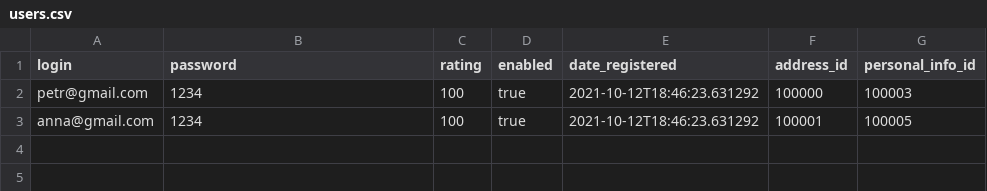
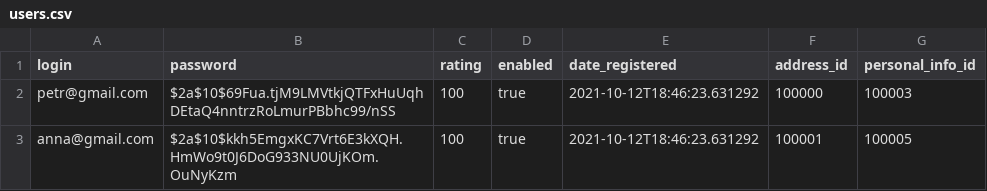
Before and after one commit to ElisBuh/PrivateAdvertisements, a CSV file: src/main/resources/db/Liquibase/data/data/users.csv, drawn as a sheet.

```diff
--- a/src/main/resources/db/Liquibase/data/data/users.csv
+++ b/src/main/resources/db/Liquibase/data/data/users.csv
@@ -1,3 +1,3 @@
 "login","password","rating","enabled","date_registered","address_id","personal_info_id"
-"petr@gmail.com","1234","100","true","2021-10-12T18:46:23.631292","100000","100003"
-"anna@gmail.com","1234","100","true","2021-10-12T18:46:23.631292","100001","100005"
+"petr@gmail.com","$2a$10$69Fua.tjM9LMVtkjQTFxHuUqhDEtaQ4nntrzRoLmurPBbhc99/nSS","100","true","2021-10-12T18:46:23.631292","100000","100003"
+"anna@gmail.com","$2a$10$kkh5EmgxKC7Vrt6E3kXQH.HmWo9t0J6DoG933NU0UjKOm.OuNyKzm","100","true","2021-10-12T18:46:23.631292","100001","100005"
```
Also changed, not shown: 16 other files.
